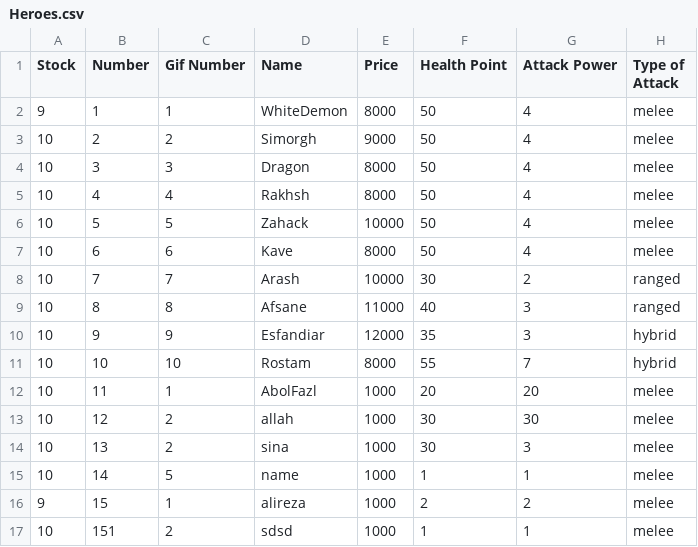
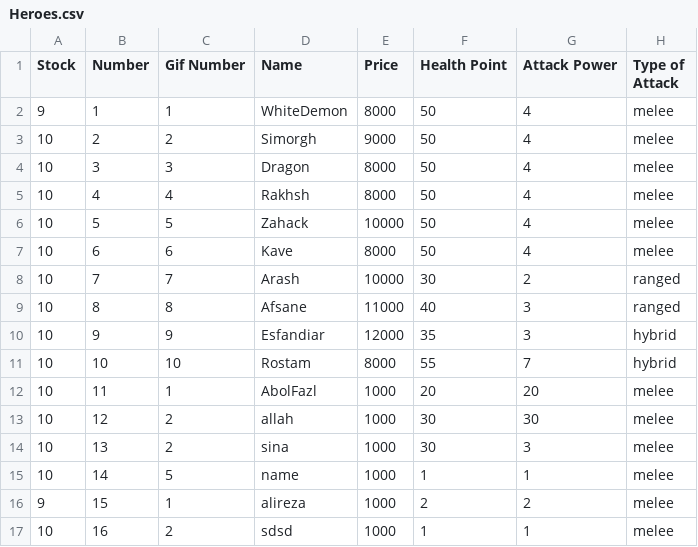
Before and after one commit to aps2019project/project-1, a CSV file: core/assets/Files/Heroes.csv, drawn as a sheet; only a part is shown; the diff names each change by its address in the sheet, - before the commit and + after, or states it on an @@ line.

```diff
--- a/core/assets/Files/Heroes.csv
+++ b/core/assets/Files/Heroes.csv
-B17 (Number): 151
+B17 (Number): 16
```
Also changed, not shown: 1 other file.
